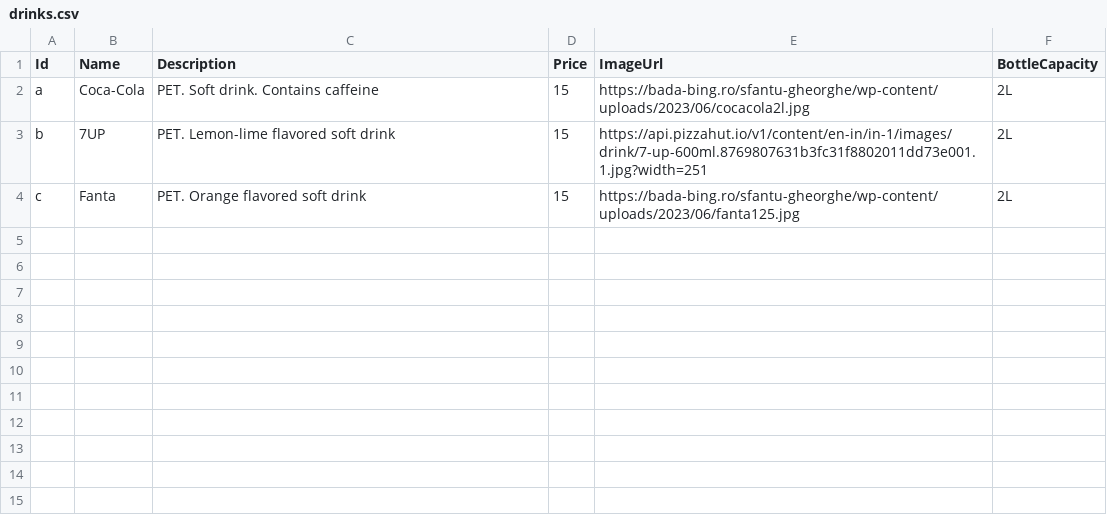
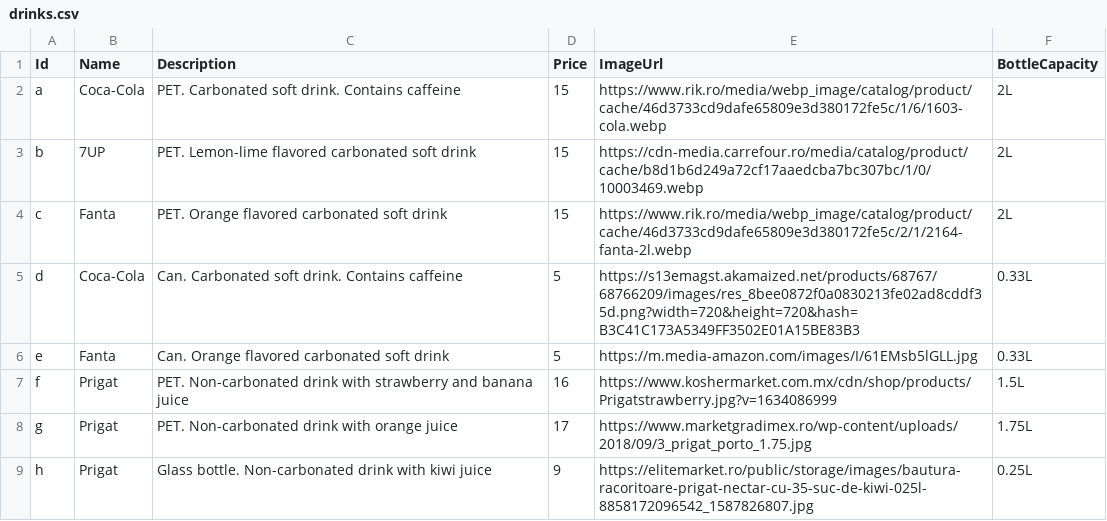
Before and after one commit to alinan20/MyPizza, a CSV file: drinks.csv, drawn as a sheet.

```diff
--- a/drinks.csv
+++ b/drinks.csv
@@ -1,4 +1,9 @@
 Id,Name,Description,Price,ImageUrl,BottleCapacity
-a,Coca-Cola,PET. Soft drink. Contains caffeine,15,https://bada-bing.ro/sfantu-gheorghe/wp-content/uploads/2023/06/cocacola2l.jpg,2L
-b,7UP,PET. Lemon-lime flavored soft drink,15,https://api.pizzahut.io/v1/content/en-in/in-1/images/drink/7-up-600ml.8769807631b3fc31f8802011dd73e001.1.jpg?width=251,2L
-c,Fanta,PET. Orange flavored soft drink,15,https://bada-bing.ro/sfantu-gheorghe/wp-content/uploads/2023/06/fanta125.jpg,2L
+a,Coca-Cola,PET. Carbonated soft drink. Contains caffeine,15,https://www.rik.ro/media/webp_image/catalog/product/cache/46d3733cd9dafe65809e3d380172fe5c/1/6/1603-cola.webp,2L
+b,7UP,PET. Lemon-lime flavored carbonated soft drink,15,https://cdn-media.carrefour.ro/media/catalog/product/cache/b8d1b6d249a72cf17aaedcba7bc307bc/1/0/10003469.webp,2L
+c,Fanta,PET. Orange flavored carbonated soft drink,15,https://www.rik.ro/media/webp_image/catalog/product/cache/46d3733cd9dafe65809e3d380172fe5c/2/1/2164-fanta-2l.webp,2L
+d,Coca-Cola,Can. Carbonated soft drink. Contains caffeine,5,https://s13emagst.akamaized.net/products/68767/68766209/images/res_8bee0872f0a0830213fe02ad8cddf35d.png?width=720&height=720&hash=B3C41C173A5349FF3502E01A15BE83B3,0.33L
+e,Fanta,Can. Orange flavored carbonated soft drink,5,https://m.media-amazon.com/images/I/61EMsb5lGLL.jpg,0.33L
+f,Prigat,PET. Non-carbonated drink with strawberry and banana juice,16,https://www.koshermarket.com.mx/cdn/shop/products/Prigatstrawberry.jpg?v=1634086999,1.5L
+g,Prigat,PET. Non-carbonated drink with orange juice,17,https://www.marketgradimex.ro/wp-content/uploads/2018/09/3_prigat_porto_1.75.jpg,1.75L
+h,Prigat,Glass bottle. Non-carbonated drink with kiwi juice,9,https://elitemarket.ro/public/storage/images/bautura-racoritoare-prigat-nectar-cu-35-suc-de-kiwi-025l-8858172096542_1587826807.jpg,0.25L
```
Also changed, not shown: pizzas.csv, sauces.csv, 2 other files.
